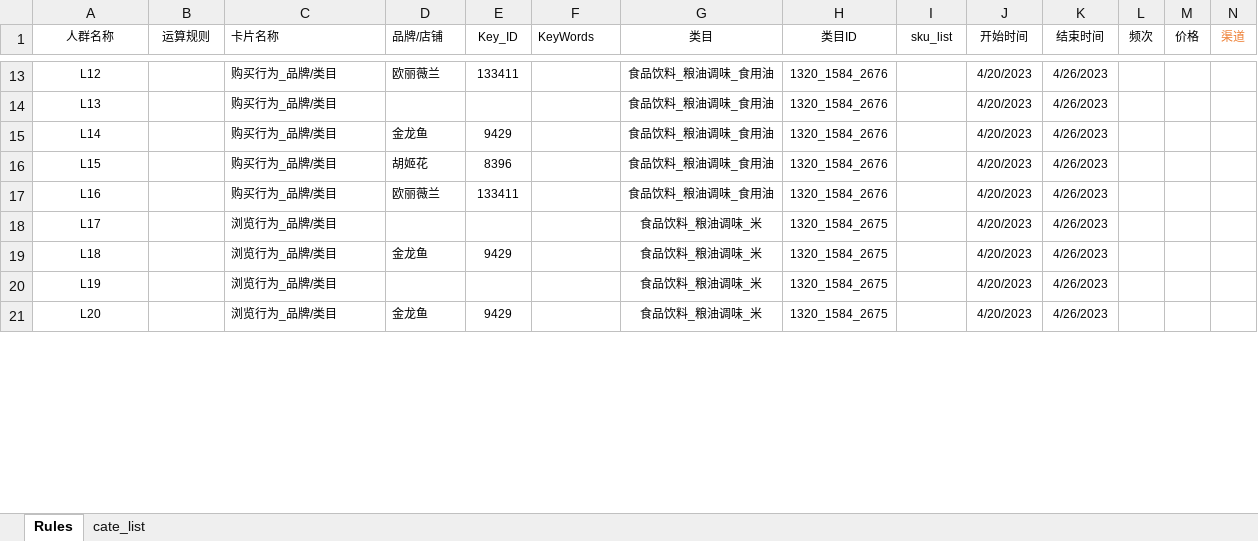
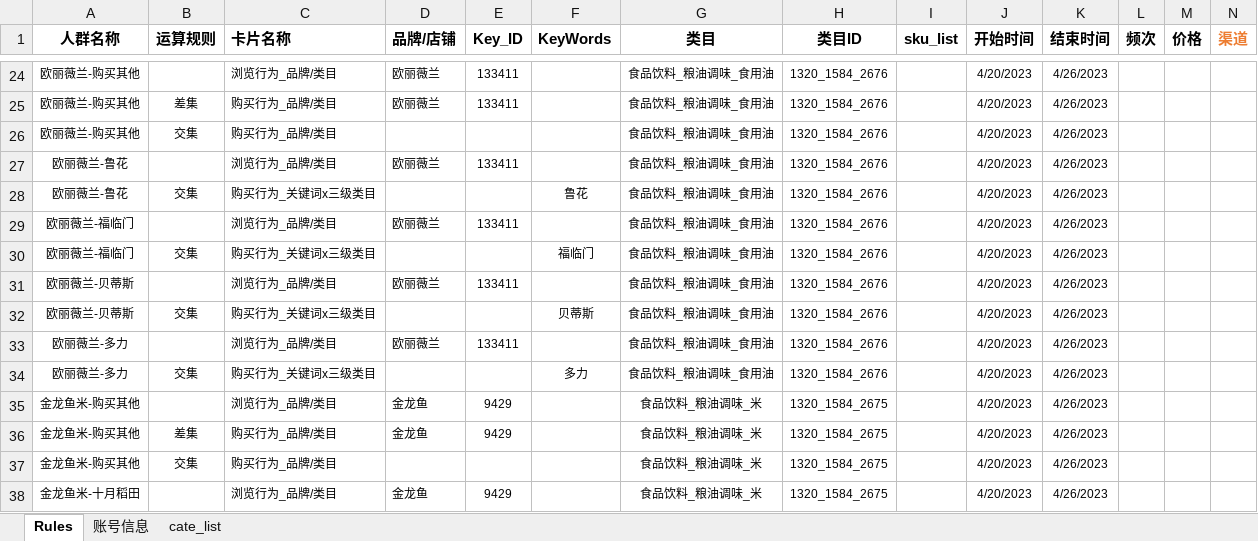
Before and after one commit to Sunny-313/Predict_AudienceSize, an Excel workbook: ruleSheet/data_sheet.xlsx, sheet Rules, drawn as a sheet; only a part is shown, gaps mark what is left out; values as stored, in another font and other column widths than the file's, no borders; addresses are those after the commit; rows hold the shown columns only; the diff covers the shown part only; the diff names each change by its address in the sheet, - before the commit and + after, or states it on an @@ line.

```diff
--- a/ruleSheet/data_sheet.xlsx (sheet Rules)
+++ b/ruleSheet/data_sheet.xlsx (sheet Rules)
+sheet tab: 账号信息
-A1:N1 bold: off
+A1:N1 bold: on, text size: larger
-A24 (人群名称): L12
+A24 (人群名称): 欧丽薇兰-购买其他
-C24 (卡片名称): 购买行为_品牌/类目
+C24 (卡片名称): 浏览行为_品牌/类目
+row 25: 欧丽薇兰-购买其他 | 差集 | 购买行为_品牌/类目 | 欧丽薇兰 | 133411 |  | 食品饮料_粮油调味_食用油 | 1320_1584_2676 |  | 4/20/2023 | 4/26/2023
-A26 (人群名称): L13
+A26 (人群名称): 欧丽薇兰-购买其他
-B26 (运算规则): (empty)
+B26 (运算规则): 交集
-A27 (人群名称): L14
+A27 (人群名称): 欧丽薇兰-鲁花
-C27 (卡片名称): 购买行为_品牌/类目
+C27 (卡片名称): 浏览行为_品牌/类目
-D27 (品牌/店铺): 金龙鱼
+D27 (品牌/店铺): 欧丽薇兰
-E27 (Key_ID): 9429
+E27 (Key_ID): 133411
+row 28: 欧丽薇兰-鲁花 | 交集 | 购买行为_关键词x三级类目 |  |  | 鲁花 | 食品饮料_粮油调味_食用油 | 1320_1584_2676 |  | 4/20/2023 | 4/26/2023
-A29 (人群名称): L15
+A29 (人群名称): 欧丽薇兰-福临门
-C29 (卡片名称): 购买行为_品牌/类目
+C29 (卡片名称): 浏览行为_品牌/类目
-D29 (品牌/店铺): 胡姬花
+D29 (品牌/店铺): 欧丽薇兰
-E29 (Key_ID): 8396
+E29 (Key_ID): 133411
+row 30: 欧丽薇兰-福临门 | 交集 | 购买行为_关键词x三级类目 |  |  | 福临门 | 食品饮料_粮油调味_食用油 | 1320_1584_2676 |  | 4/20/2023 | 4/26/2023
-A31 (人群名称): L16
+A31 (人群名称): 欧丽薇兰-贝蒂斯
-C31 (卡片名称): 购买行为_品牌/类目
+C31 (卡片名称): 浏览行为_品牌/类目
+row 32: 欧丽薇兰-贝蒂斯 | 交集 | 购买行为_关键词x三级类目 |  |  | 贝蒂斯 | 食品饮料_粮油调味_食用油 | 1320_1584_2676 |  | 4/20/2023 | 4/26/2023
-A33 (人群名称): L17
+A33 (人群名称): 欧丽薇兰-多力
-D33 (品牌/店铺): (empty)
+D33 (品牌/店铺): 欧丽薇兰
-E33 (Key_ID): (empty)
+E33 (Key_ID): 133411
-G33 (类目): 食品饮料_粮油调味_米
+G33 (类目): 食品饮料_粮油调味_食用油
-H33 (类目ID): 1320_1584_2675
+H33 (类目ID): 1320_1584_2676
+row 34: 欧丽薇兰-多力 | 交集 | 购买行为_关键词x三级类目 |  |  | 多力 | 食品饮料_粮油调味_食用油 | 1320_1584_2676 |  | 4/20/2023 | 4/26/2023
-A35 (人群名称): L18
+A35 (人群名称): 金龙鱼米-购买其他
+row 36: 金龙鱼米-购买其他 | 差集 | 购买行为_品牌/类目 | 金龙鱼 | 9429 |  | 食品饮料_粮油调味_米 | 1320_1584_2675 |  | 4/20/2023 | 4/26/2023
-A37 (人群名称): L19
+A37 (人群名称): 金龙鱼米-购买其他
-B37 (运算规则): (empty)
+B37 (运算规则): 交集
-C37 (卡片名称): 浏览行为_品牌/类目
+C37 (卡片名称): 购买行为_品牌/类目
-A38 (人群名称): L20
+A38 (人群名称): 金龙鱼米-十月稻田
```
Also changed, not shown: 28 added rows, 12 removed rows, 72 edited cells and cell formats elsewhere in this sheet, sheet cate_list, formulas that keep their value, hidden cells.
